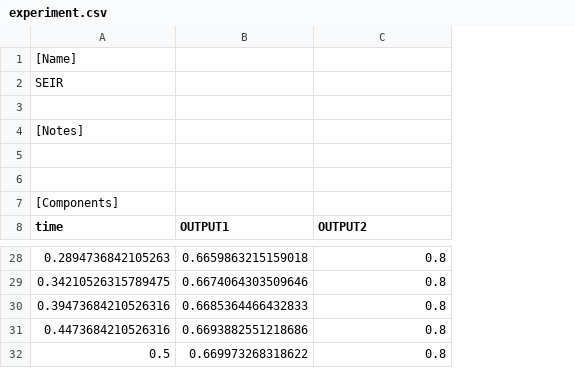
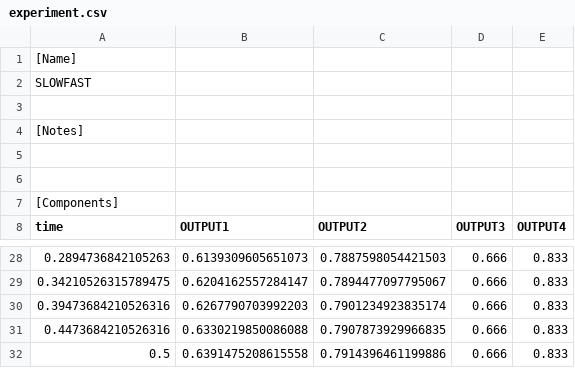
Before and after one commit to quinientos/ParameterEstimation.jl, a CSV file: benchmarks/matlab/iqm/slowfast/project/experiments/points_20/experiment.csv, drawn as a sheet; only a part is shown, gaps mark what is left out; the diff covers the shown part only; the diff names each change by its address in the sheet, - before the commit and + after, or states it on an @@ line.

Commit message:
slowfast model changes

```diff
--- a/benchmarks/matlab/iqm/slowfast/project/experiments/points_20/experiment.csv
+++ b/benchmarks/matlab/iqm/slowfast/project/experiments/points_20/experiment.csv
+column D (OUTPUT3), rows 28-32: all 0.666
+column E (OUTPUT4), rows 28-32: all 0.833
-A2 (time): SEIR
+A2 (time): SLOWFAST
-B28 (OUTPUT1): 0.6659863215159018
+B28 (OUTPUT1): 0.6139309605651073
-C28 (OUTPUT2): 0.8
+C28 (OUTPUT2): 0.7887598054421503
-B29 (OUTPUT1): 0.6674064303509646
+B29 (OUTPUT1): 0.6204162557284147
-C29 (OUTPUT2): 0.8
+C29 (OUTPUT2): 0.7894477097795067
-B30 (OUTPUT1): 0.6685364466432833
+B30 (OUTPUT1): 0.6267790703992203
-C30 (OUTPUT2): 0.8
+C30 (OUTPUT2): 0.7901234923835174
-B31 (OUTPUT1): 0.6693882551218686
+B31 (OUTPUT1): 0.6330219850086088
-C31 (OUTPUT2): 0.8
+C31 (OUTPUT2): 0.7907873929966835
-B32 (OUTPUT1): 0.669973268318622
+B32 (OUTPUT1): 0.6391475208615558
-C32 (OUTPUT2): 0.8
+C32 (OUTPUT2): 0.7914396461199886
```
Also changed, not shown: 30 edited cells elsewhere in this file, 3 other files.
